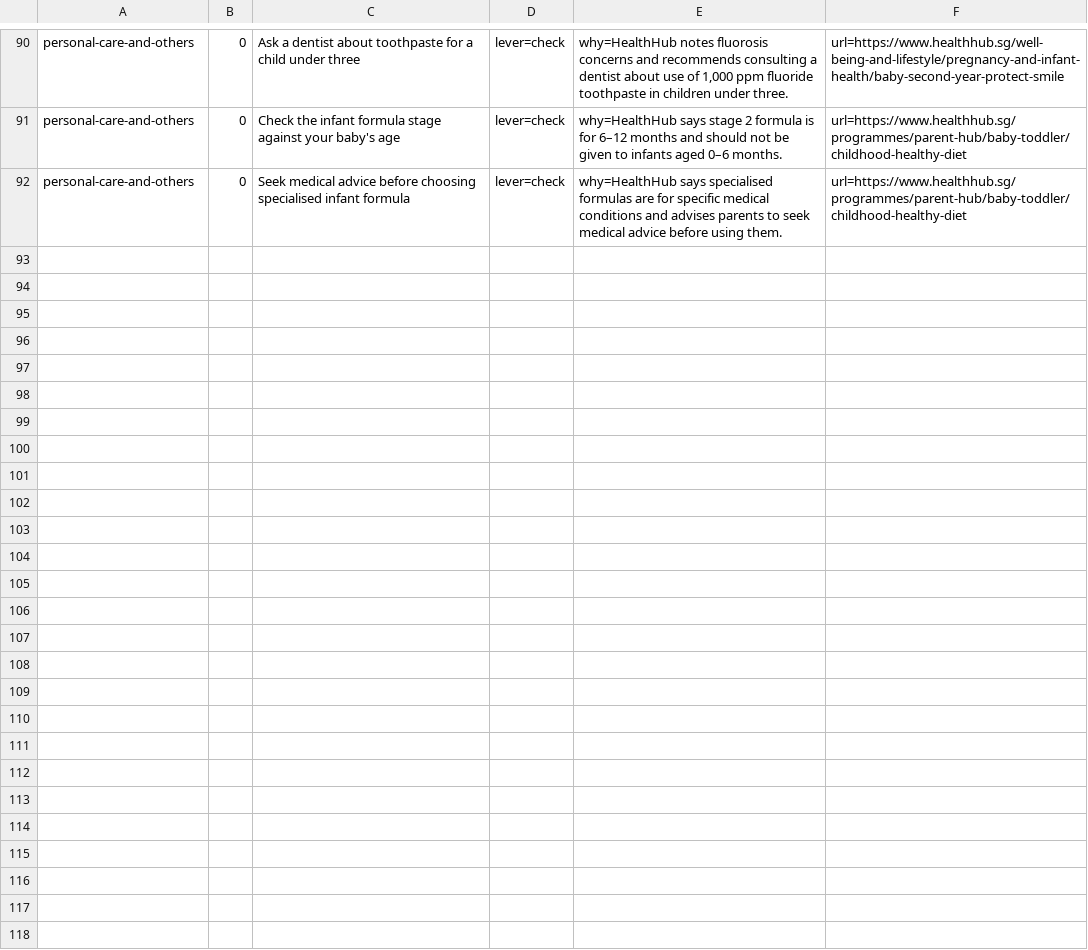
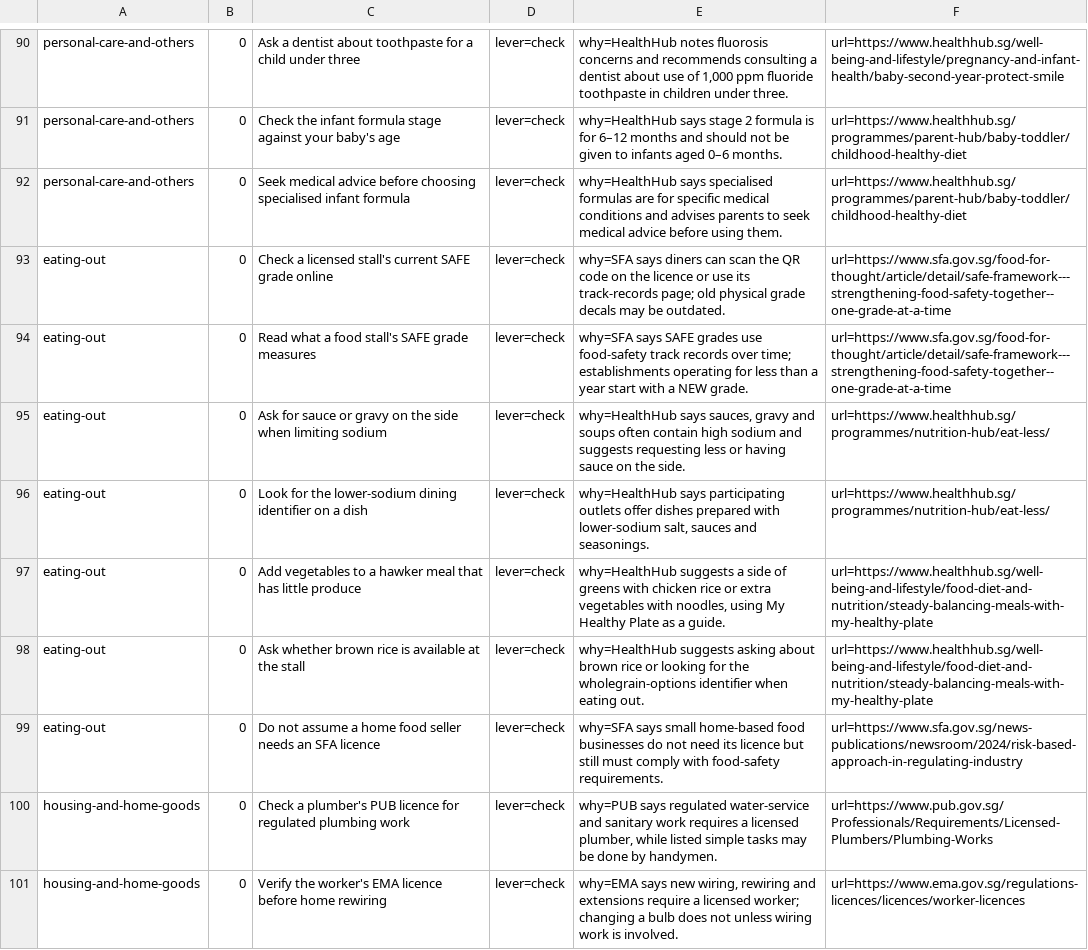
Before and after one commit to yujieteo/site, a TSV file: notes/advice.tsv, drawn as a sheet; only a part is shown, gaps mark what is left out; the diff covers the shown part only.

Commit message:
Fill dining and household selection gaps (#31)

```diff
--- a/notes/advice.tsv
+++ b/notes/advice.tsv
@@ -92 +92,10 @@ personal-care-and-others	0	Check the infant formula stage against your baby's ag
 personal-care-and-others	0	Seek medical advice before choosing specialised infant formula	lever=check	why=HealthHub says specialised formulas are for specific medical conditions and advises parents to seek medical advice before using them.	url=https://www.healthhub.sg/programmes/parent-hub/baby-toddler/childhood-healthy-diet
+eating-out	0	Check a licensed stall's current SAFE grade online	lever=check	why=SFA says diners can scan the QR code on the licence or use its track-records page; old physical grade decals may be outdated.	url=https://www.sfa.gov.sg/food-for-thought/article/detail/safe-framework---strengthening-food-safety-together--one-grade-at-a-time
+eating-out	0	Read what a food stall's SAFE grade measures	lever=check	why=SFA says SAFE grades use food-safety track records over time; establishments operating for less than a year start with a NEW grade.	url=https://www.sfa.gov.sg/food-for-thought/article/detail/safe-framework---strengthening-food-safety-together--one-grade-at-a-time
+eating-out	0	Ask for sauce or gravy on the side when limiting sodium	lever=check	why=HealthHub says sauces, gravy and soups often contain high sodium and suggests requesting less or having sauce on the side.	url=https://www.healthhub.sg/programmes/nutrition-hub/eat-less/
+eating-out	0	Look for the lower-sodium dining identifier on a dish	lever=check	why=HealthHub says participating outlets offer dishes prepared with lower-sodium salt, sauces and seasonings.	url=https://www.healthhub.sg/programmes/nutrition-hub/eat-less/
+eating-out	0	Add vegetables to a hawker meal that has little produce	lever=check	why=HealthHub suggests a side of greens with chicken rice or extra vegetables with noodles, using My Healthy Plate as a guide.	url=https://www.healthhub.sg/well-being-and-lifestyle/food-diet-and-nutrition/steady-balancing-meals-with-my-healthy-plate
+eating-out	0	Ask whether brown rice is available at the stall	lever=check	why=HealthHub suggests asking about brown rice or looking for the wholegrain-options identifier when eating out.	url=https://www.healthhub.sg/well-being-and-lifestyle/food-diet-and-nutrition/steady-balancing-meals-with-my-healthy-plate
+eating-out	0	Do not assume a home food seller needs an SFA licence	lever=check	why=SFA says small home-based food businesses do not need its licence but still must comply with food-safety requirements.	url=https://www.sfa.gov.sg/news-publications/newsroom/2024/risk-based-approach-in-regulating-industry
+housing-and-home-goods	0	Check a plumber's PUB licence for regulated plumbing work	lever=check	why=PUB says regulated water-service and sanitary work requires a licensed plumber, while listed simple tasks may be done by handymen.	url=https://www.pub.gov.sg/Professionals/Requirements/Licensed-Plumbers/Plumbing-Works
+housing-and-home-goods	0	Verify the worker's EMA licence before home rewiring	lever=check	why=EMA says new wiring, rewiring and extensions require a licensed worker; changing a bulb does not unless wiring work is involved.	url=https://www.ema.gov.sg/regulations-licences/licences/worker-licences
```
Also changed, not shown: 8 added rows elsewhere in this file.
